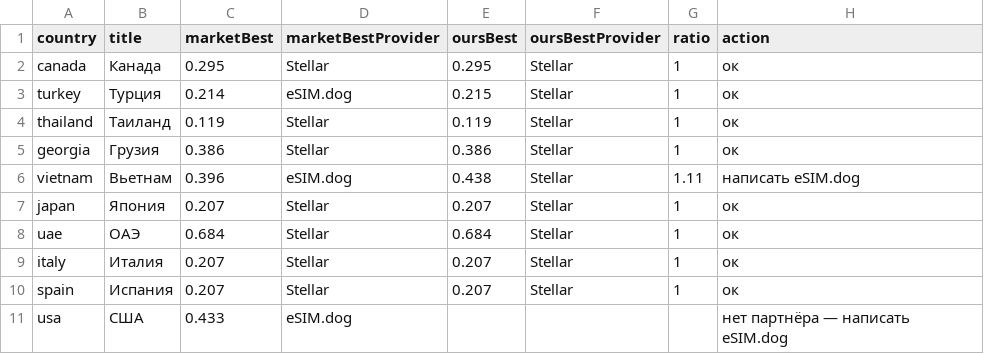
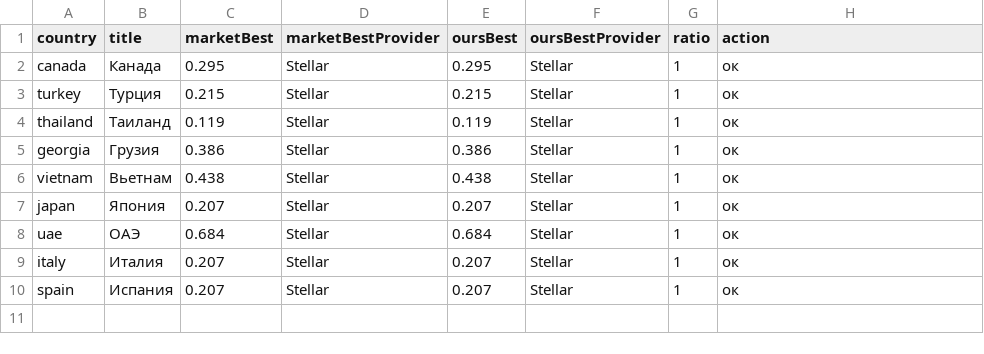
Before and after one commit to s11158/esim, a CSV file: data/market-gaps.csv, drawn as a sheet.

```diff
--- a/data/market-gaps.csv
+++ b/data/market-gaps.csv
@@ -2,6 +2,6 @@ country,title,marketBest,marketBestProvider,oursBest,oursBestProvider,ratio,acti
 "canada","Канада","0.295","Stellar","0.295","Stellar","1","ок"
-"turkey","Турция","0.214","eSIM.dog","0.215","Stellar","1","ок"
+"turkey","Турция","0.215","Stellar","0.215","Stellar","1","ок"
 "thailand","Таиланд","0.119","Stellar","0.119","Stellar","1","ок"
 "georgia","Грузия","0.386","Stellar","0.386","Stellar","1","ок"
-"vietnam","Вьетнам","0.396","eSIM.dog","0.438","Stellar","1.11","написать eSIM.dog"
+"vietnam","Вьетнам","0.438","Stellar","0.438","Stellar","1","ок"
 "japan","Япония","0.207","Stellar","0.207","Stellar","1","ок"
@@ -10,2 +10 @@ country,title,marketBest,marketBestProvider,oursBest,oursBestProvider,ratio,acti
 "spain","Испания","0.207","Stellar","0.207","Stellar","1","ок"
-"usa","США","0.433","eSIM.dog","","","","нет партнёра — написать eSIM.dog"
```
Also changed, not shown: 3 other files.
